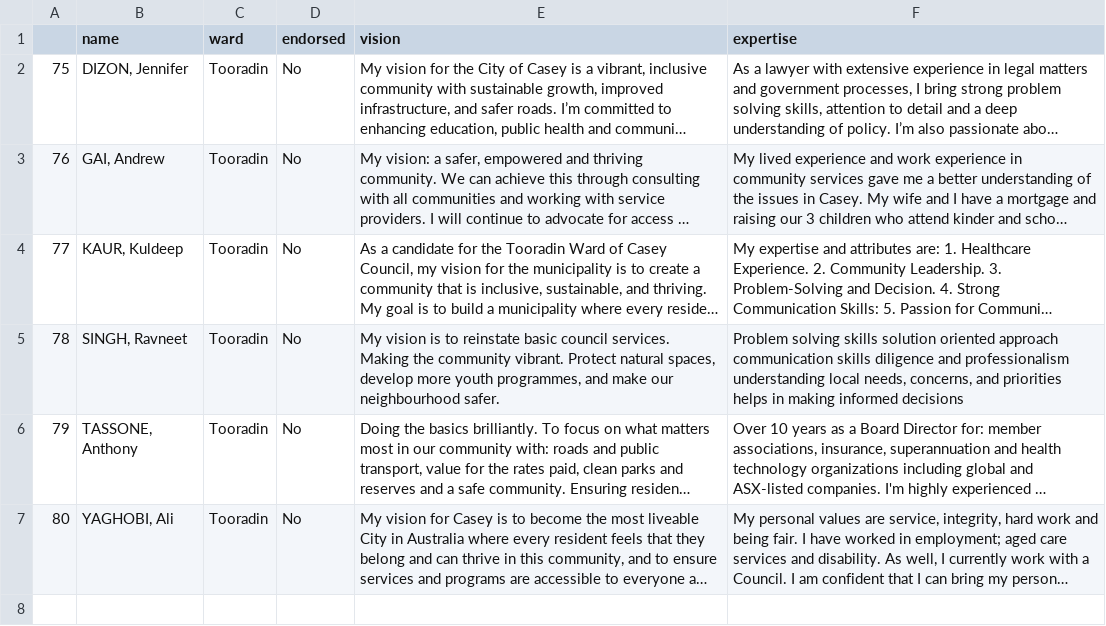
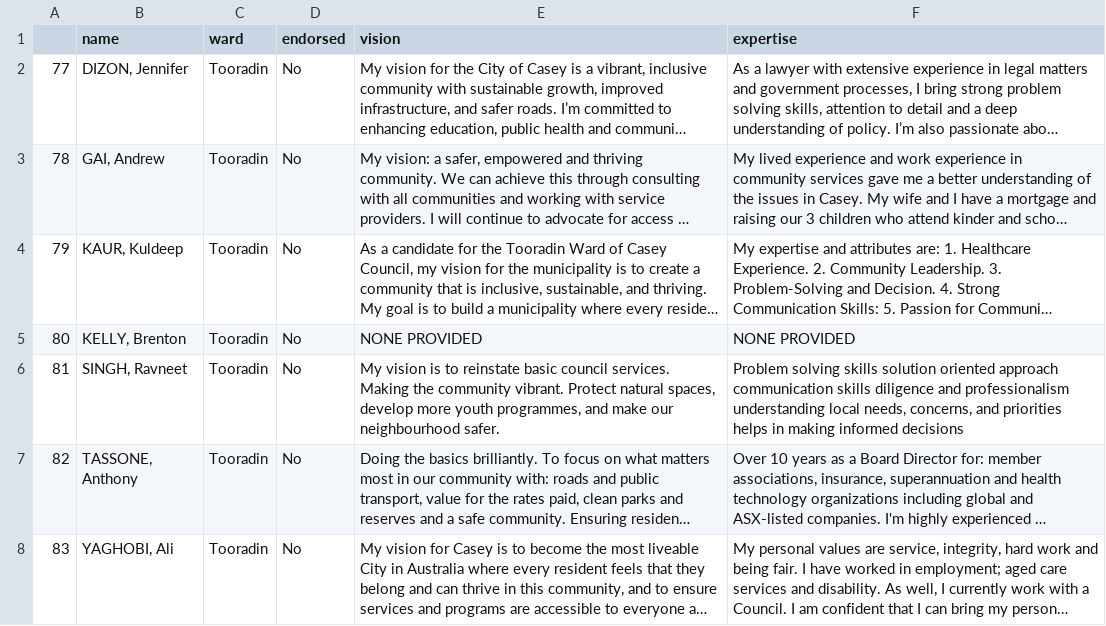
Before and after one commit to amanjit-gill-data/casey-election, a TSV file: questionnaires/tsv/wards/Tooradin.tsv, drawn as a sheet; long unchanged cells end in …; the diff names each change by its address in the sheet, - before the commit and + after, or states it on an @@ line.

```diff
--- a/questionnaires/tsv/wards/Tooradin.tsv
+++ b/questionnaires/tsv/wards/Tooradin.tsv
@@ column A renumbered from row 2 down @@
+row 5: 80 | KELLY, Brenton | Tooradin | No | NONE PROVIDED | NONE PROVIDED
```
Also changed, not shown: questionnaires/csv/all_candidates_sorted.csv, questionnaires/tsv/all_candidates_sorted.tsv, 22 other files.
